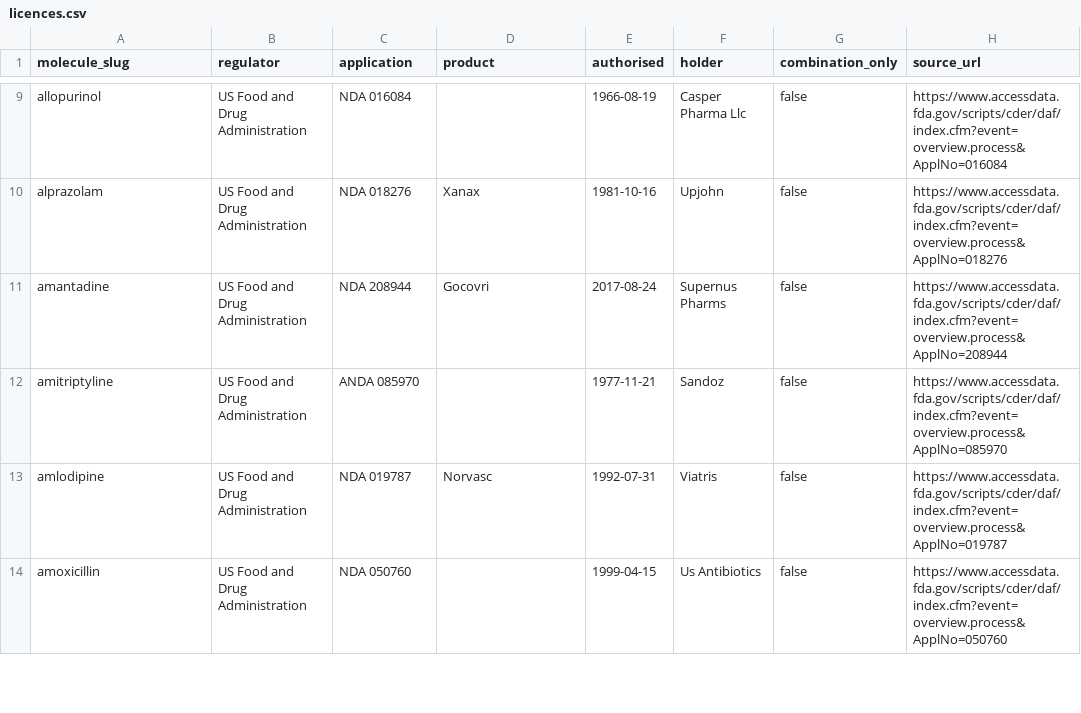
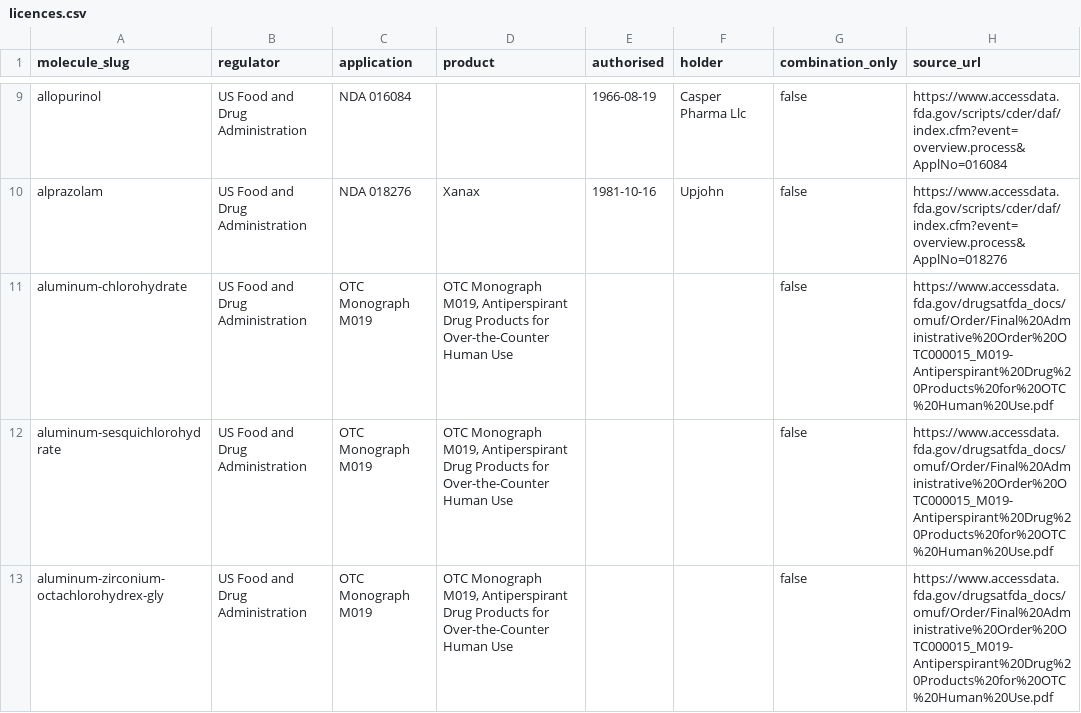
Before and after one commit to Trommsdorff/moleculefinder-etl, a CSV file: data/dataset/licences.csv, drawn as a sheet; only a part is shown, gaps mark what is left out; the shorter side is filled out with more unchanged rows; the diff covers the shown part only.

```diff
--- a/data/dataset/licences.csv
+++ b/data/dataset/licences.csv
@@ -10 +10,4 @@ allopurinol,US Food and Drug Administration,NDA 016084,,1966-08-19,Casper Pharma
 alprazolam,US Food and Drug Administration,NDA 018276,Xanax,1981-10-16,Upjohn,false,https://www.accessdata.fda.gov/scripts/cder/daf/index.cfm?event=overview.process&ApplNo=018276
+aluminum-chlorohydrate,US Food and Drug Administration,OTC Monograph M019,"OTC Monograph M019, Antiperspirant Drug Products for Over-the-Counter Human Use",,,false,https://www.accessdata.fda.gov/drugsatfda_docs/omuf/Order/Final%20Administrative%20Order%20OTC000015_M019-Antiperspirant%20Drug%20Products%20for%20OTC%20Human%20Use.pdf
+aluminum-sesquichlorohydrate,US Food and Drug Administration,OTC Monograph M019,"OTC Monograph M019, Antiperspirant Drug Products for Over-the-Counter Human Use",,,false,https://www.accessdata.fda.gov/drugsatfda_docs/omuf/Order/Final%20Administrative%20Order%20OTC000015_M019-Antiperspirant%20Drug%20Products%20for%20OTC%20Human%20Use.pdf
+aluminum-zirconium-octachlorohydrex-gly,US Food and Drug Administration,OTC Monograph M019,"OTC Monograph M019, Antiperspirant Drug Products for Over-the-Counter Human Use",,,false,https://www.accessdata.fda.gov/drugsatfda_docs/omuf/Order/Final%20Administrative%20Order%20OTC000015_M019-Antiperspirant%20Drug%20Products%20for%20OTC%20Human%20Use.pdf
```
Also changed, not shown: 11 added rows elsewhere in this file, data/dataset/categories.csv, data/dataset/molecule_categories.csv, 15 other files.
